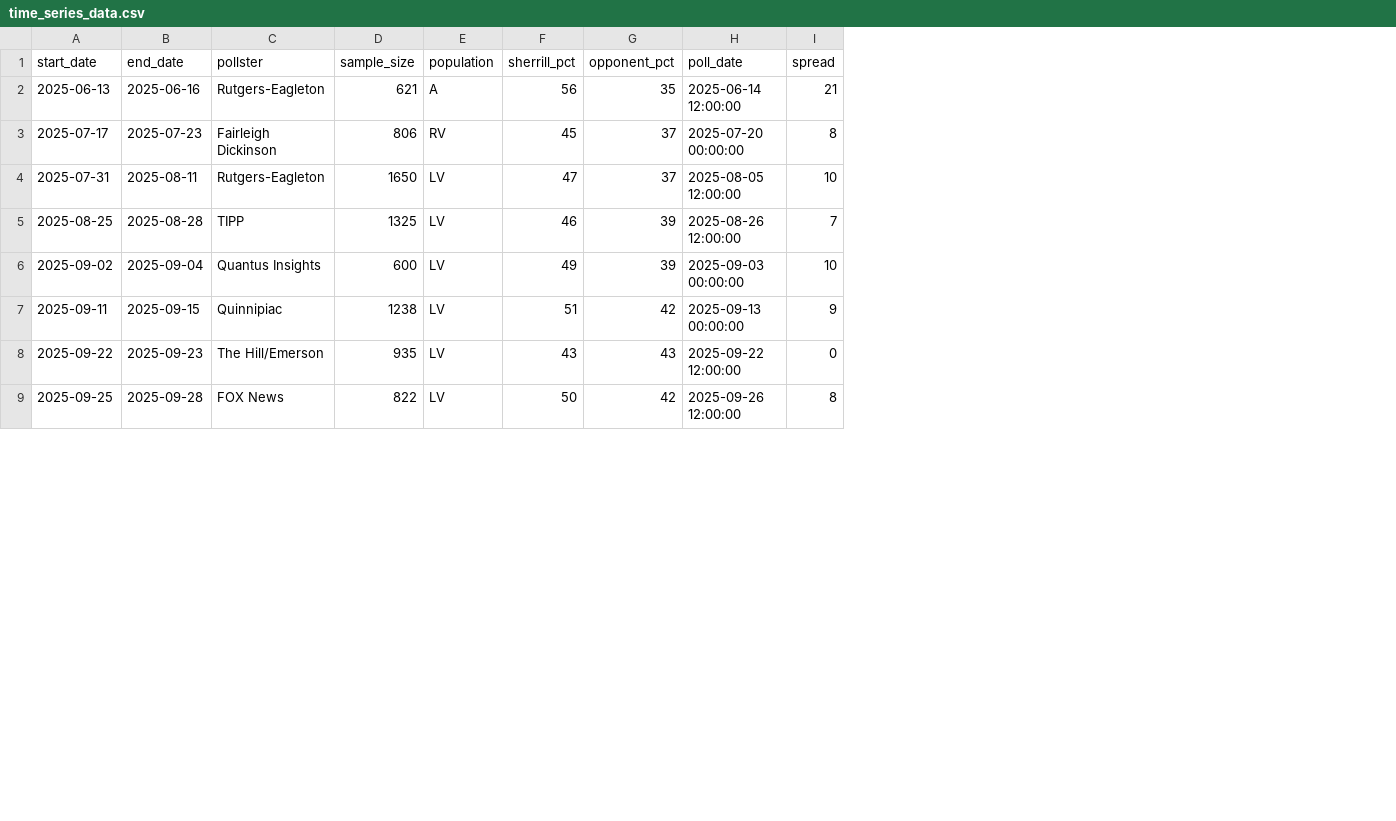
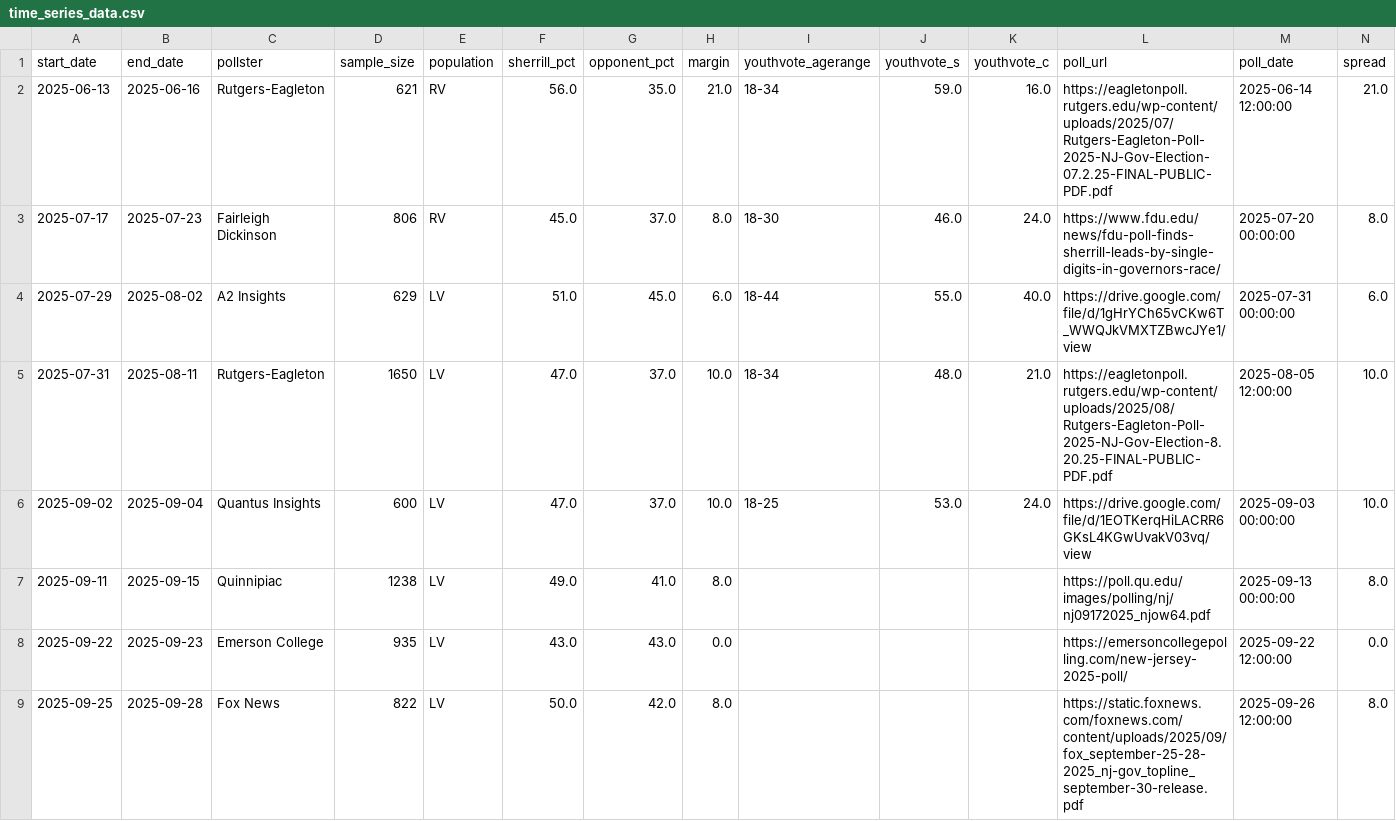
Before and after one commit to navronaman/gubernatorial-predictions, a CSV file: time_series_data.csv, drawn as a sheet; only a part is shown; removed rows and columns are numbered as before the commit, all else as after; the diff covers the shown part only; the diff names each change by its address in the sheet, - before the commit and + after, or states it on an @@ line.

```diff
--- a/time_series_data.csv
+++ b/time_series_data.csv
+column H (margin), rows 2-3: 21.0 | 8.0; rows 5-9: 10.0 | 10.0 | 8.0 | 0.0 | 8.0
+column I (youthvote_agerange), rows 2-3: 18-34 | 18-30; rows 5-6: 18-34 | 18-25
+column J (youthvote_s), rows 2-3: 59.0 | 46.0; rows 5-6: 48.0 | 53.0
+column K (youthvote_c), rows 2-3: 16.0 | 24.0; rows 5-6: 21.0 | 24.0
+column L (poll_url), rows 2-3: https://eagletonpoll.rutgers.edu/wp-content/uploads/2025/07/Rutgers-Eagleton-Poll-2025-NJ-Gov-Election-07.2.25-FINAL-PUBLIC-PDF.pdf | https://www.fdu.edu/news/fdu-poll-finds-sherrill-leads-by-single-digits-in-governors-race/; rows 5-9: https://eagletonpoll.rutgers.edu/wp-content/uploads/2025/08/Rutgers-Eagleton-Poll-2025-NJ-Gov-Election-8.20.25-FINAL-PUBLIC-PDF.pdf | https://drive.google.com/file/d/1EOTKerqHiLACRR6GKsL4KGwUvakV03vq/view | https://poll.qu.edu/images/polling/nj/nj09172025_njow64.pdf | https://emersoncollegepolling.com/new-jersey-2025-poll/ | https://static.foxnews.com/foxnews.com/content/uploads/2025/09/fox_september-25-28-2025_nj-gov_topline_september-30-release.pdf
-E2 (population): A
+E2 (population): RV
-F2 (sherrill_pct): 56
+F2 (sherrill_pct): 56.0
-G2 (opponent_pct): 35
+G2 (opponent_pct): 35.0
-N2 (spread): 21
+N2 (spread): 21.0
-F3 (sherrill_pct): 45
+F3 (sherrill_pct): 45.0
-G3 (opponent_pct): 37
+G3 (opponent_pct): 37.0
-N3 (spread): 8
+N3 (spread): 8.0
+row 4: 2025-07-29 | 2025-08-02 | A2 Insights | 629 | LV | 51.0 | 45.0 | 6.0 | 18-44 | 55.0 | 40.0 | https://drive.google.com/file/d/1gHrYCh65vCKw6T_WWQJkVMXTZBwcJYe1/view | 2025-07-31 00:00:00 | 6.0
-F5 (sherrill_pct): 47
+F5 (sherrill_pct): 47.0
-G5 (opponent_pct): 37
+G5 (opponent_pct): 37.0
-N5 (spread): 10
+N5 (spread): 10.0
-row 5: 2025-08-25 | 2025-08-28 | TIPP | 1325 | LV | 46 | 39 | 2025-08-26 12:00:00 | 7
-F6 (sherrill_pct): 49
+F6 (sherrill_pct): 47.0
-G6 (opponent_pct): 39
+G6 (opponent_pct): 37.0
-N6 (spread): 10
+N6 (spread): 10.0
-F7 (sherrill_pct): 51
+F7 (sherrill_pct): 49.0
-G7 (opponent_pct): 42
+G7 (opponent_pct): 41.0
-N7 (spread): 9
+N7 (spread): 8.0
-C8 (pollster): The Hill/Emerson
+C8 (pollster): Emerson College
-F8 (sherrill_pct): 43
+F8 (sherrill_pct): 43.0
-G8 (opponent_pct): 43
+G8 (opponent_pct): 43.0
-N8 (spread): 0
+N8 (spread): 0.0
-C9 (pollster): FOX News
+C9 (pollster): Fox News
-F9 (sherrill_pct): 50
+F9 (sherrill_pct): 50.0
-G9 (opponent_pct): 42
+G9 (opponent_pct): 42.0
-N9 (spread): 8
+N9 (spread): 8.0
```
Also changed, not shown: 5 added rows, 4 removed rows and 35 edited cells elsewhere in this file, data/daily_polls_time_series.csv, data/master_training_table.csv, 6 other files.
